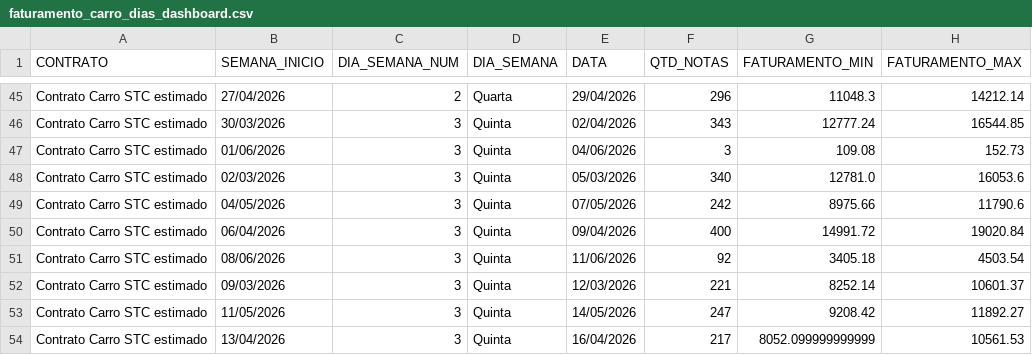
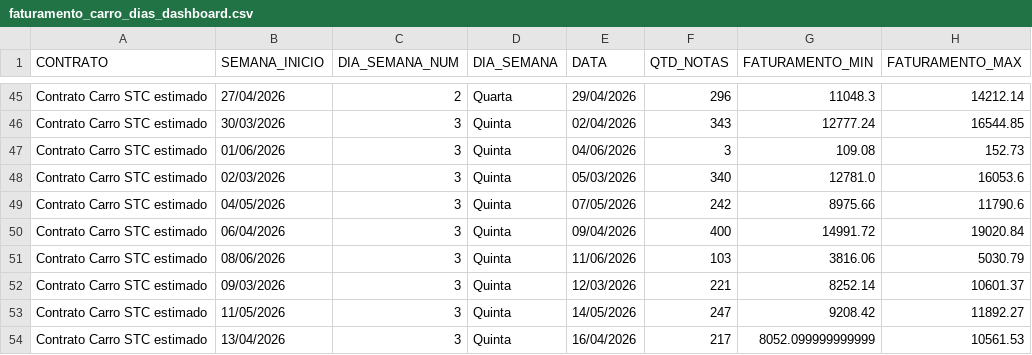
Before and after one commit to irensegabrieel/painel-faturamento, a CSV file: dashboard/faturamento_carro_dias_dashboard.csv, drawn as a sheet; only a part is shown, gaps mark what is left out.

Commit message:
Atualiza dashboard: faturamento_carro_dias_dashboard.csv

```diff
--- a/dashboard/faturamento_carro_dias_dashboard.csv
+++ b/dashboard/faturamento_carro_dias_dashboard.csv
@@ -50,3 +50,3 @@ Contrato Carro STC estimado;04/05/2026;3;Quinta;07/05/2026;242;8975.66;11790.6
 Contrato Carro STC estimado;06/04/2026;3;Quinta;09/04/2026;400;14991.72;19020.84
-Contrato Carro STC estimado;08/06/2026;3;Quinta;11/06/2026;92;3405.18;4503.54
+Contrato Carro STC estimado;08/06/2026;3;Quinta;11/06/2026;103;3816.06;5030.79
 Contrato Carro STC estimado;09/03/2026;3;Quinta;12/03/2026;221;8252.14;10601.37
```
